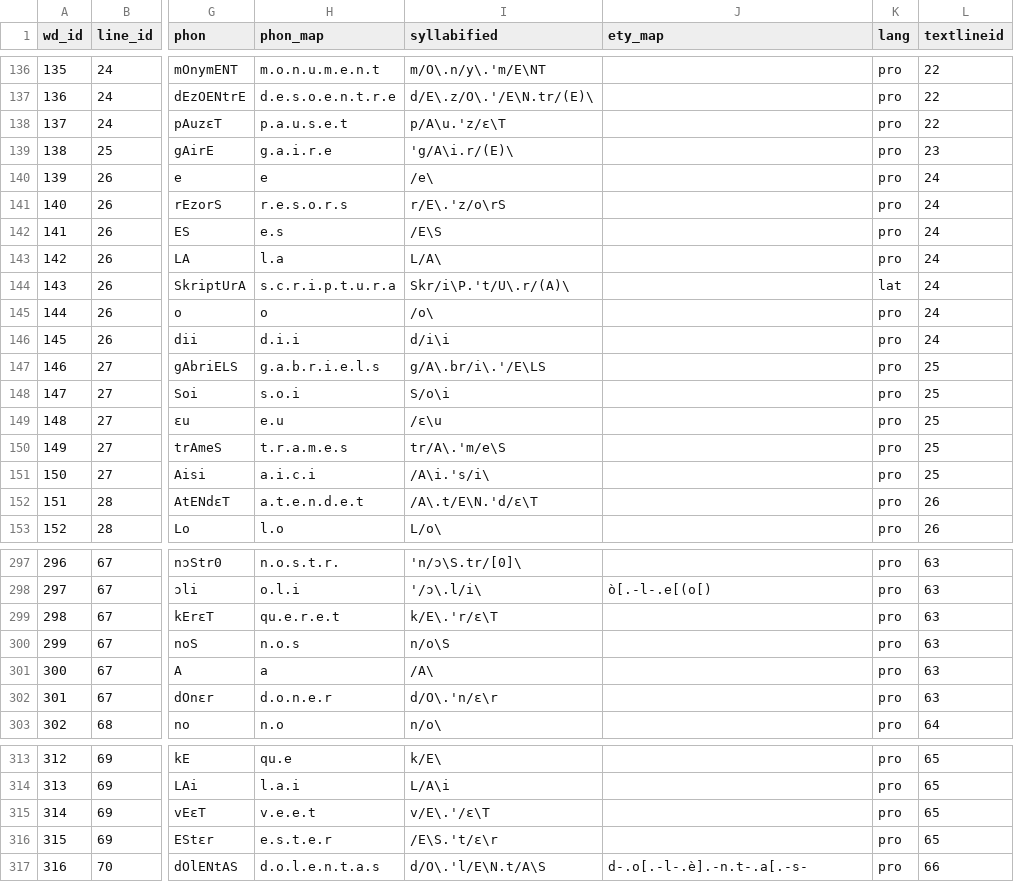
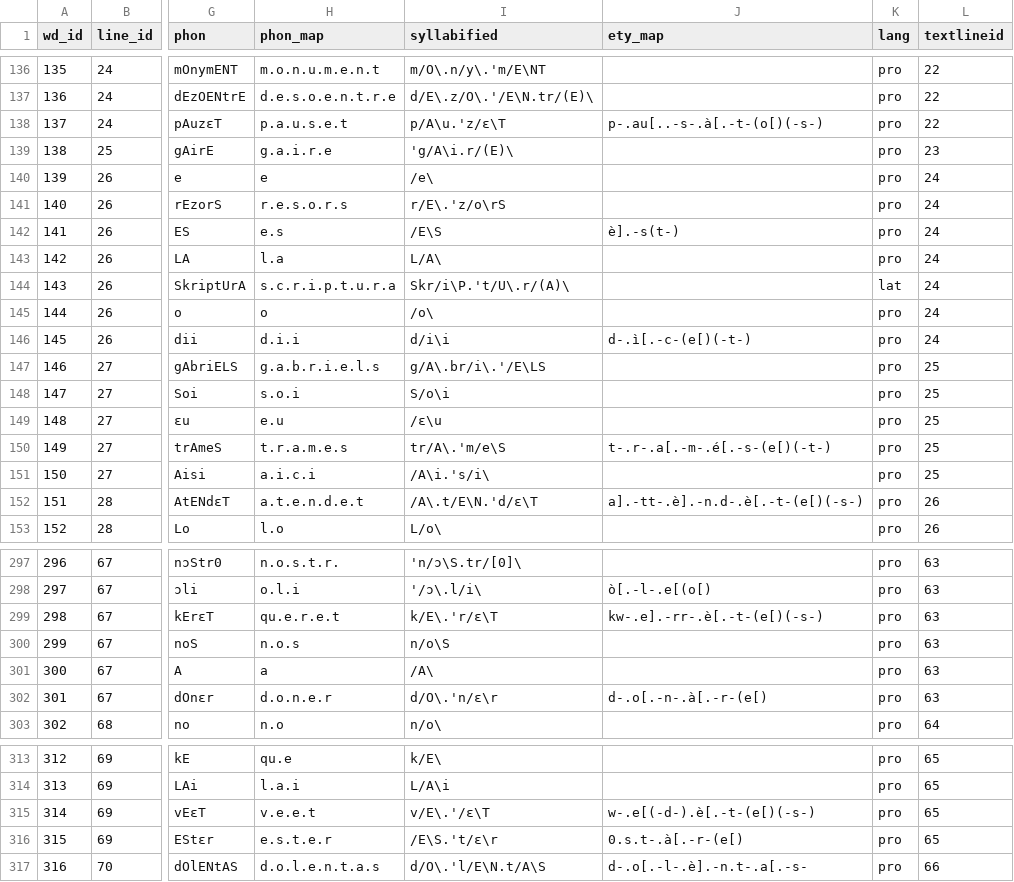
Before and after one commit to rainsfordtm/ogr, a CSV file: src/csv/textcsv/Sponsus_text.csv, drawn as a sheet; only a part is shown, gaps mark what is left out; the diff covers the shown part only; the diff names each change by its address in the sheet, - before the commit and + after, or states it on an @@ line.

```diff
--- a/src/csv/textcsv/Sponsus_text.csv
+++ b/src/csv/textcsv/Sponsus_text.csv
-J138 (ety_map): (empty)
+J138 (ety_map): p-.au[..-s-.à[.-t-(o[)(-s-)
-J142 (ety_map): (empty)
+J142 (ety_map): è].-s(t-)
-J146 (ety_map): (empty)
+J146 (ety_map): d-.ì[.-c-(e[)(-t-)
-J150 (ety_map): (empty)
+J150 (ety_map): t-.r-.a[.-m-.é[.-s-(e[)(-t-)
-J152 (ety_map): (empty)
+J152 (ety_map): a].-tt-.è].-n.d-.è[.-t-(e[)(-s-)
-J299 (ety_map): (empty)
+J299 (ety_map): kw-.e].-rr-.è[.-t-(e[)(-s-)
-J302 (ety_map): (empty)
+J302 (ety_map): d-.o[.-n-.à[.-r-(e[)
-J315 (ety_map): (empty)
+J315 (ety_map): w-.e[(-d-).è[.-t-(e[)(-s-)
-J316 (ety_map): (empty)
+J316 (ety_map): 0.s.t-.à[.-r-(e[)
```
Also changed, not shown: 28 edited cells elsewhere in this file.
